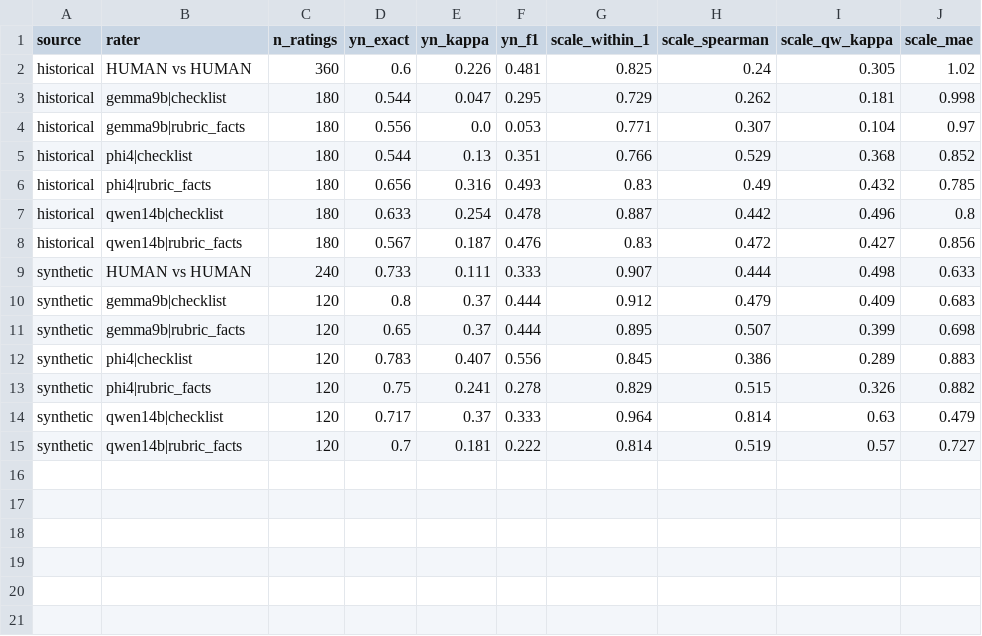
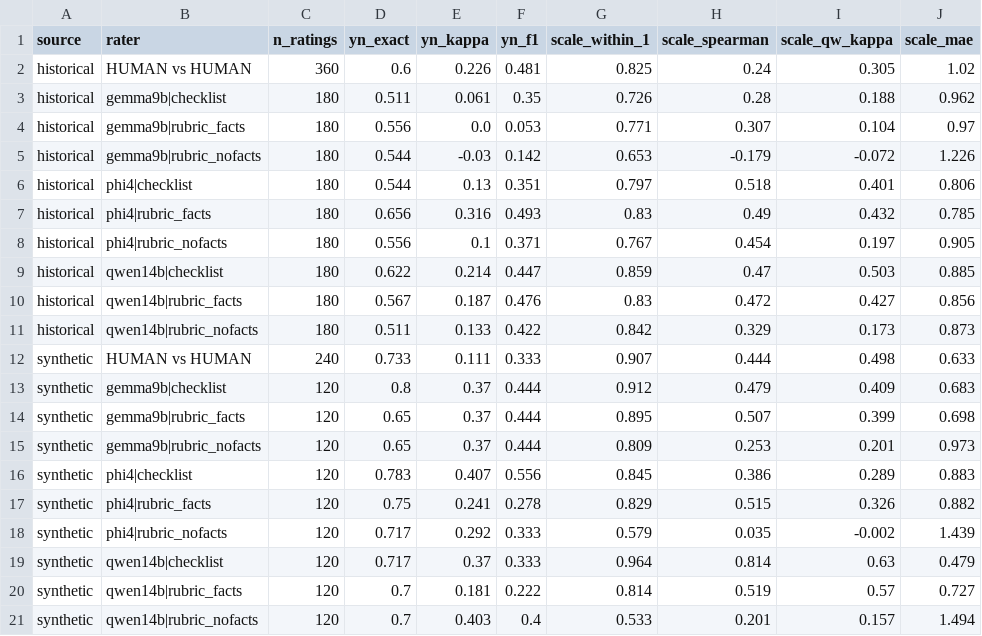
Before and after one commit to arshmant25/FoodJudgeBench, a CSV file: processed/release/FoodJudgeBench_v0.1/results/rq2_by_source.csv, drawn as a sheet.

```diff
--- a/processed/release/FoodJudgeBench_v0.1/results/rq2_by_source.csv
+++ b/processed/release/FoodJudgeBench_v0.1/results/rq2_by_source.csv
@@ -2,8 +2,11 @@ source,rater,n_ratings,yn_exact,yn_kappa,yn_f1,scale_within_1,scale_spearman,sca
 historical,HUMAN vs HUMAN,360,0.6,0.226,0.481,0.825,0.24,0.305,1.02
-historical,gemma9b|checklist,180,0.544,0.047,0.295,0.729,0.262,0.181,0.998
+historical,gemma9b|checklist,180,0.511,0.061,0.35,0.726,0.28,0.188,0.962
 historical,gemma9b|rubric_facts,180,0.556,0.0,0.053,0.771,0.307,0.104,0.97
-historical,phi4|checklist,180,0.544,0.13,0.351,0.766,0.529,0.368,0.852
+historical,gemma9b|rubric_nofacts,180,0.544,-0.03,0.142,0.653,-0.179,-0.072,1.226
+historical,phi4|checklist,180,0.544,0.13,0.351,0.797,0.518,0.401,0.806
 historical,phi4|rubric_facts,180,0.656,0.316,0.493,0.83,0.49,0.432,0.785
-historical,qwen14b|checklist,180,0.633,0.254,0.478,0.887,0.442,0.496,0.8
+historical,phi4|rubric_nofacts,180,0.556,0.1,0.371,0.767,0.454,0.197,0.905
+historical,qwen14b|checklist,180,0.622,0.214,0.447,0.859,0.47,0.503,0.885
 historical,qwen14b|rubric_facts,180,0.567,0.187,0.476,0.83,0.472,0.427,0.856
+historical,qwen14b|rubric_nofacts,180,0.511,0.133,0.422,0.842,0.329,0.173,0.873
 synthetic,HUMAN vs HUMAN,240,0.733,0.111,0.333,0.907,0.444,0.498,0.633
@@ -11,5 +14,8 @@ synthetic,gemma9b|checklist,120,0.8,0.37,0.444,0.912,0.479,0.409,0.683
 synthetic,gemma9b|rubric_facts,120,0.65,0.37,0.444,0.895,0.507,0.399,0.698
+synthetic,gemma9b|rubric_nofacts,120,0.65,0.37,0.444,0.809,0.253,0.201,0.973
 synthetic,phi4|checklist,120,0.783,0.407,0.556,0.845,0.386,0.289,0.883
 synthetic,phi4|rubric_facts,120,0.75,0.241,0.278,0.829,0.515,0.326,0.882
+synthetic,phi4|rubric_nofacts,120,0.717,0.292,0.333,0.579,0.035,-0.002,1.439
 synthetic,qwen14b|checklist,120,0.717,0.37,0.333,0.964,0.814,0.63,0.479
 synthetic,qwen14b|rubric_facts,120,0.7,0.181,0.222,0.814,0.519,0.57,0.727
+synthetic,qwen14b|rubric_nofacts,120,0.7,0.403,0.4,0.533,0.201,0.157,1.494
```
Also changed, not shown: processed/release/FoodJudgeBench_v0.1/ratings/judge_ratings.csv, processed/release/FoodJudgeBench_v0.1/results/rq1_by_question.csv, 29 other files.
